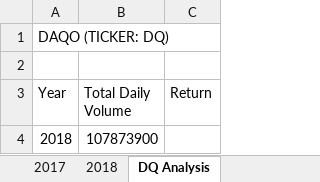
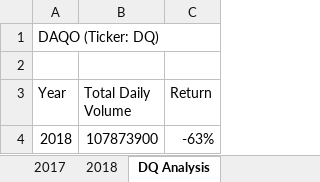
Before and after one commit to gregoryhsherman/stocks-analysis, an Excel workbook: green_stocks.xlsm, sheet DQ Analysis, drawn as a sheet; values as stored, in another font and other column widths than the file's, no borders; the diff names each change by its address in the sheet, - before the commit and + after, or states it on an @@ line.

```diff
--- a/green_stocks.xlsm (sheet DQ Analysis)
+++ b/green_stocks.xlsm (sheet DQ Analysis)
-A1 (Year): DAQO (TICKER: DQ)
+A1 (Year): DAQO (Ticker: DQ)
-C4 (Return): (empty)
+C4 (Return): -63%
```
Also changed, not shown: other sheet tabs.
